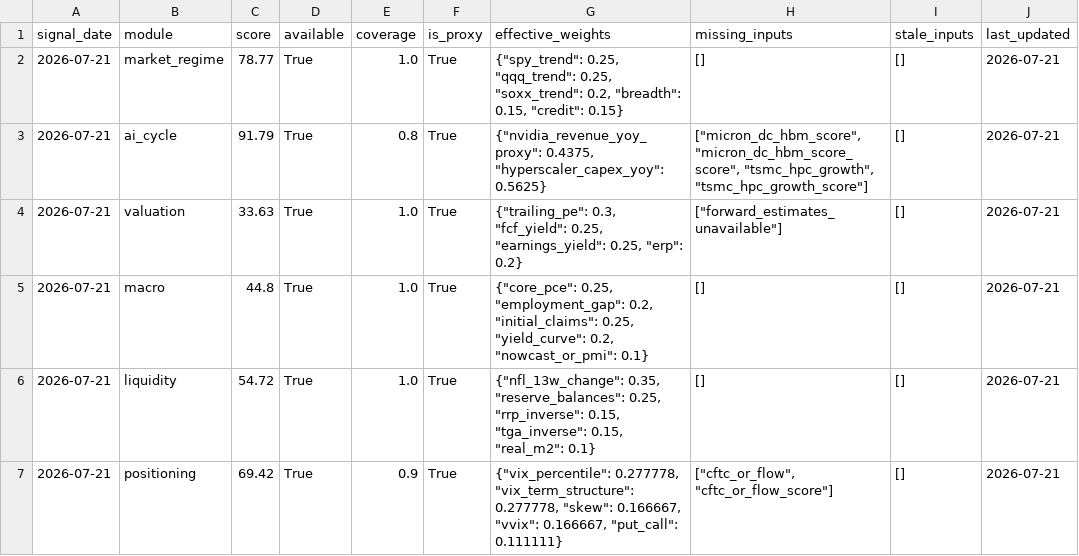
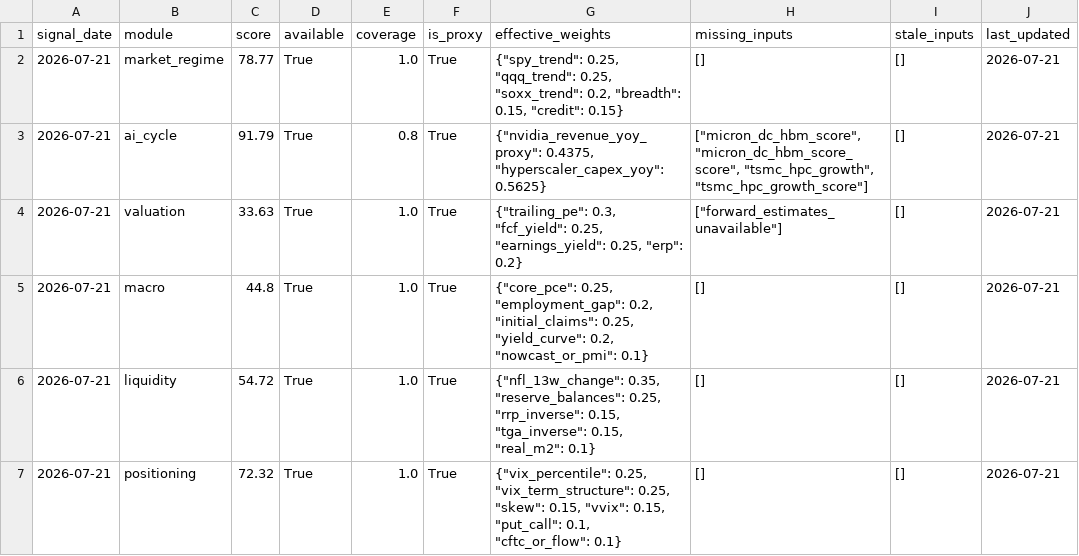
Before and after one commit to oldweng415-dev/investment-os, a CSV file: output/module_data_quality.csv, drawn as a sheet.

```diff
--- a/output/module_data_quality.csv
+++ b/output/module_data_quality.csv
@@ -6,2 +6,2 @@ signal_date,module,score,available,coverage,is_proxy,effective_weights,missing_i
 2026-07-21,liquidity,54.72,True,1.0,True,"{""nfl_13w_change"": 0.35, ""reserve_balances"": 0.25, ""rrp_inverse"": 0.15, ""tga_inverse"": 0.15, ""real_m2"": 0.1}",[],[],2026-07-21
-2026-07-21,positioning,69.42,True,0.9,True,"{""vix_percentile"": 0.277778, ""vix_term_structure"": 0.277778, ""skew"": 0.166667, ""vvix"": 0.166667, ""put_call"": 0.111111}","[""cftc_or_flow"", ""cftc_or_flow_score""]",[],2026-07-21
+2026-07-21,positioning,72.32,True,1.0,True,"{""vix_percentile"": 0.25, ""vix_term_structure"": 0.25, ""skew"": 0.15, ""vvix"": 0.15, ""put_call"": 0.1, ""cftc_or_flow"": 0.1}",[],[],2026-07-21
```
Also changed, not shown: output/raw_indicator_snapshot.csv, output/score_history.csv, 2 other files.
